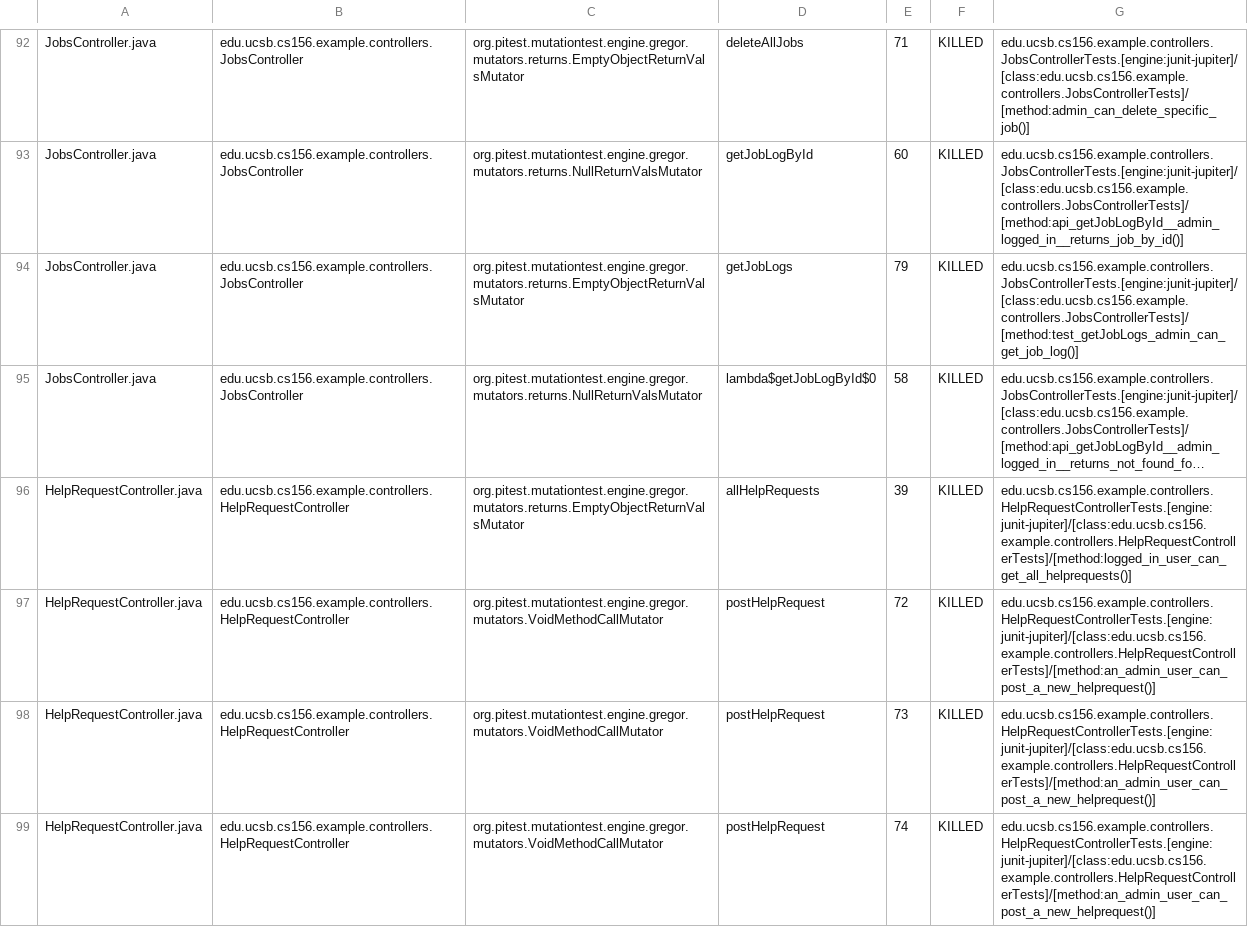
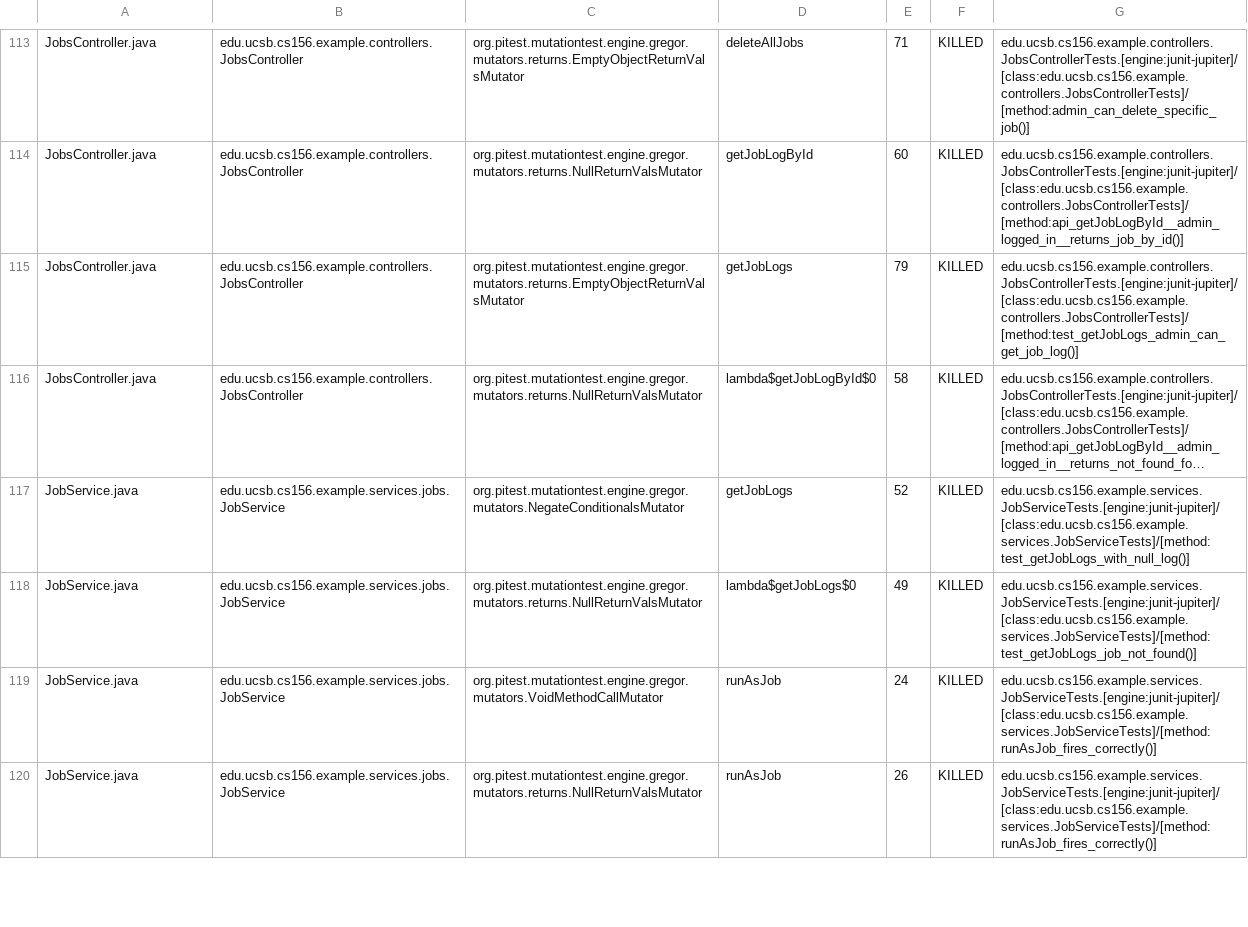
Before and after one commit to ucsb-cs156-s26/team01-s26-05, a CSV file: pitest/mutations.csv, drawn as a sheet; only a part is shown, gaps mark what is left out; the shorter side is filled out with more unchanged rows; long unchanged cells end in …; removed rows and columns are numbered as before the commit, all else as after; the diff covers the shown part only; the diff names each change by its address in the sheet, - before the commit and + after, or states it on an @@ line.

Commit message:
Deploying to gh-pages from @ ucsb-cs156-s26/team01-s26-05@dcddab87fe2edaef6ac9c8a0e9dbff2b6371ee00 🚀

```diff
--- a/pitest/mutations.csv
+++ b/pitest/mutations.csv
-row 96: HelpRequestController.java | edu.ucsb.cs156.example.controllers.HelpRequestController | org.pitest.mutationtest.engine.gregor.mutators.returns.EmptyObjectReturnValsMutator | allHelpRequests | 39 | KILLED | edu.ucsb.cs156.example.controllers.HelpRequestControllerTests.[engine:junit-jupiter]/[class:edu.ucsb.cs156.example.controllers.HelpRequestControllerTests]/[method:logged_in_user_can_get_all_helprequests()]
-row 97: HelpRequestController.java | edu.ucsb.cs156.example.controllers.HelpRequestController | org.pitest.mutationtest.engine.gregor.mutators.VoidMethodCallMutator | postHelpRequest | 72 | KILLED | edu.ucsb.cs156.example.controllers.HelpRequestControllerTests.[engine:junit-jupiter]/[class:edu.ucsb.cs156.example.controllers.HelpRequestControllerTests]/[method:an_admin_user_can_post_a_new_helprequest()]
-row 98: HelpRequestController.java | edu.ucsb.cs156.example.controllers.HelpRequestController | org.pitest.mutationtest.engine.gregor.mutators.VoidMethodCallMutator | postHelpRequest | 73 | KILLED | edu.ucsb.cs156.example.controllers.HelpRequestControllerTests.[engine:junit-jupiter]/[class:edu.ucsb.cs156.example.controllers.HelpRequestControllerTests]/[method:an_admin_user_can_post_a_new_helprequest()]
-row 99: HelpRequestController.java | edu.ucsb.cs156.example.controllers.HelpRequestController | org.pitest.mutationtest.engine.gregor.mutators.VoidMethodCallMutator | postHelpRequest | 74 | KILLED | edu.ucsb.cs156.example.controllers.HelpRequestControllerTests.[engine:junit-jupiter]/[class:edu.ucsb.cs156.example.controllers.HelpRequestControllerTests]/[method:an_admin_user_can_post_a_new_helprequest()]
```
Also changed, not shown: 20 added rows, 3 removed rows and 1 moved row elsewhere in this file, 22 other files.
